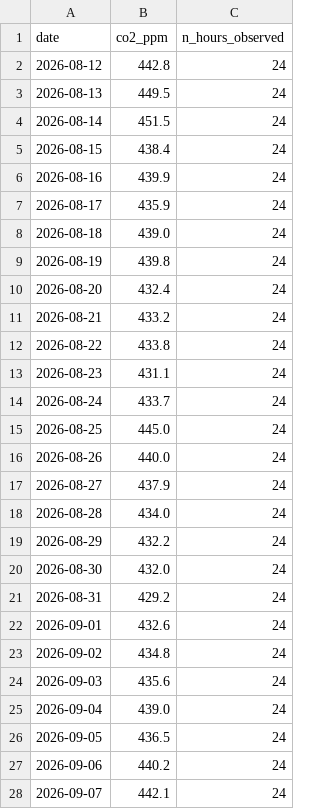
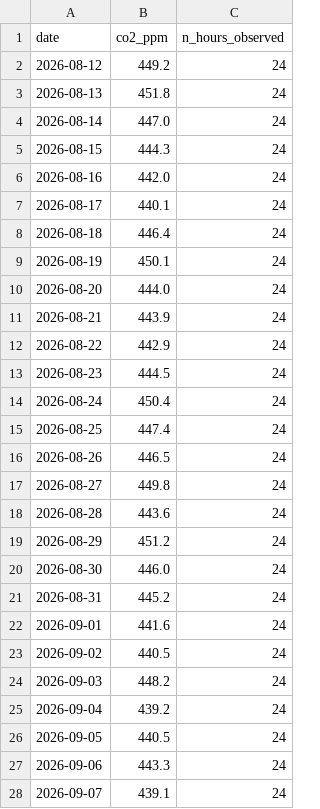
Before and after one commit to OumaimaBrahmi22/td-time-series, a CSV file: data/series.csv, drawn as a sheet; only a part is shown; the diff covers the shown part only.

```diff
--- a/data/series.csv
+++ b/data/series.csv
@@ -1,28 +1,28 @@
 date,co2_ppm,n_hours_observed
-2026-08-12,442.8,24
-2026-08-13,449.5,24
-2026-08-14,451.5,24
-2026-08-15,438.4,24
-2026-08-16,439.9,24
-2026-08-17,435.9,24
-2026-08-18,439.0,24
-2026-08-19,439.8,24
-2026-08-20,432.4,24
-2026-08-21,433.2,24
-2026-08-22,433.8,24
-2026-08-23,431.1,24
-2026-08-24,433.7,24
-2026-08-25,445.0,24
-2026-08-26,440.0,24
-2026-08-27,437.9,24
-2026-08-28,434.0,24
-2026-08-29,432.2,24
-2026-08-30,432.0,24
-2026-08-31,429.2,24
-2026-09-01,432.6,24
-2026-09-02,434.8,24
-2026-09-03,435.6,24
-2026-09-04,439.0,24
-2026-09-05,436.5,24
-2026-09-06,440.2,24
-2026-09-07,442.1,24
+2026-08-12,449.2,24
+2026-08-13,451.8,24
+2026-08-14,447.0,24
+2026-08-15,444.3,24
+2026-08-16,442.0,24
+2026-08-17,440.1,24
+2026-08-18,446.4,24
+2026-08-19,450.1,24
+2026-08-20,444.0,24
+2026-08-21,443.9,24
+2026-08-22,442.9,24
+2026-08-23,444.5,24
+2026-08-24,450.4,24
+2026-08-25,447.4,24
+2026-08-26,446.5,24
+2026-08-27,449.8,24
+2026-08-28,443.6,24
+2026-08-29,451.2,24
+2026-08-30,446.0,24
+2026-08-31,445.2,24
+2026-09-01,441.6,24
+2026-09-02,440.5,24
+2026-09-03,448.2,24
+2026-09-04,439.2,24
+2026-09-05,440.5,24
+2026-09-06,443.3,24
+2026-09-07,439.1,24
```
Also changed, not shown: 63 edited cells elsewhere in this file, 1 other file.
